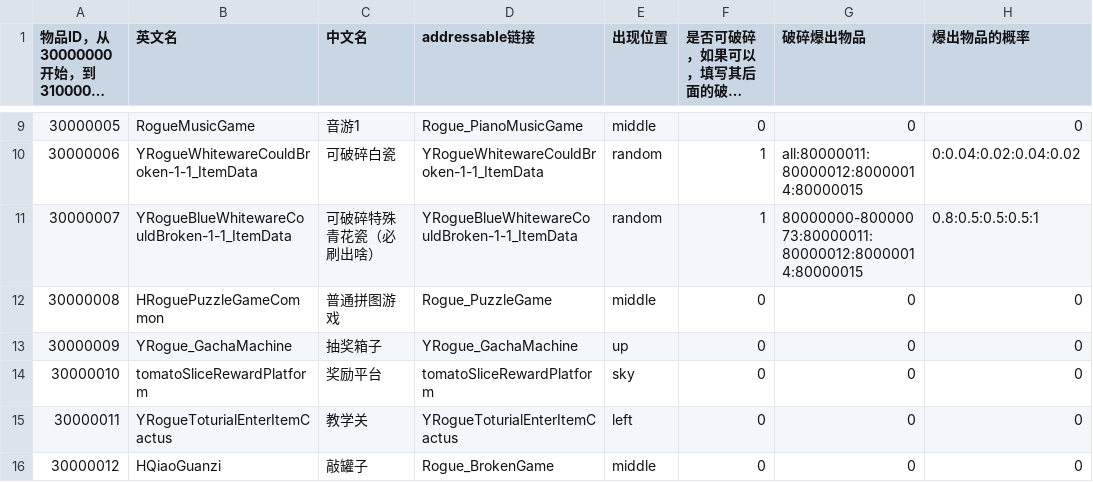
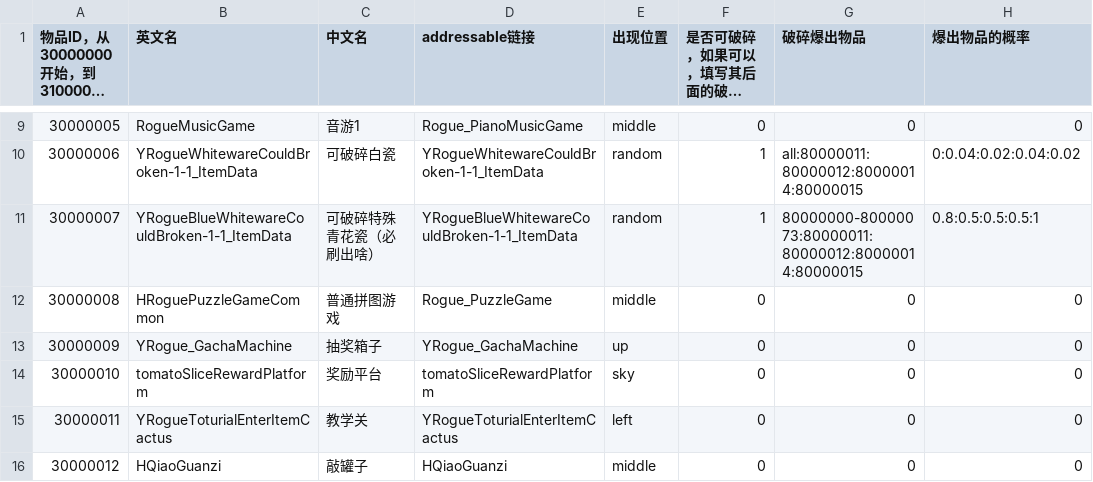
Before and after one commit to YYHHOrganization/GameDemo2024, a CSV file: Assets/Designer/Designer_Tool/CSV2CS/Document/RogueCommonItemCSVFile.csv, drawn as a sheet; only a part is shown, gaps mark what is left out; long unchanged cells end in …; the diff names each change by its address in the sheet, - before the commit and + after, or states it on an @@ line.

```diff
--- a/Assets/Designer/Designer_Tool/CSV2CS/Document/RogueCommonItemCSVFile.csv
+++ b/Assets/Designer/Designer_Tool/CSV2CS/Document/RogueCommonItemCSVFile.csv
-D16 (addressable链接): Rogue_BrokenGame
+D16 (addressable链接): HQiaoGuanzi
```
Also changed, not shown: Assets/Designer/CsvTable/MessageBox/MessageCommonCSVFile.csv, Assets/Designer/Designer_Tool/CSV2CS/Document/ChallengeRoomCSVFile.csv, 23 other files.
